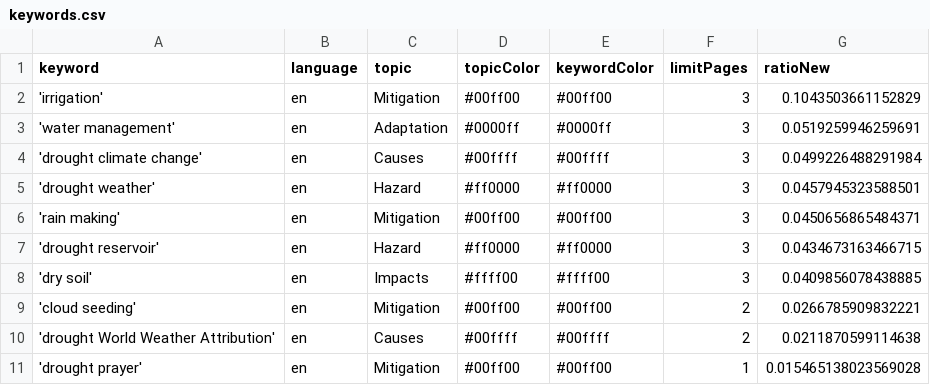
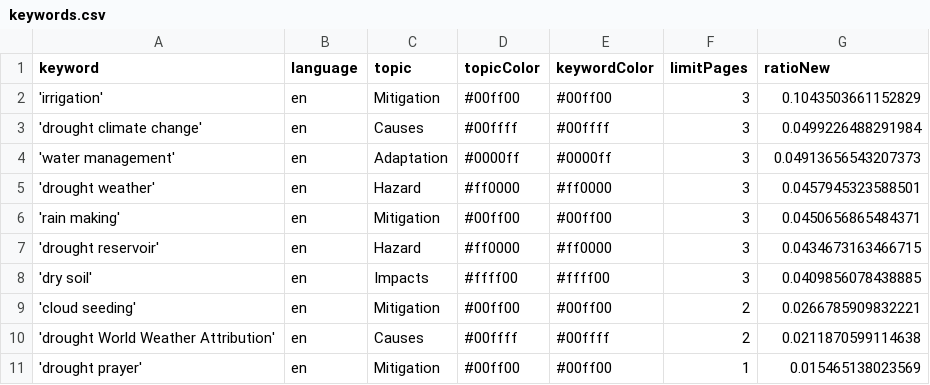
Before and after one commit to hb219-news/droughtIsComing, a CSV file: keywords.csv, drawn as a sheet.

Commit message:
Commit from GitHub Actions (harvest:0.0)

```diff
--- a/keywords.csv
+++ b/keywords.csv
@@ -2,4 +2,4 @@ keyword,language,topic,topicColor,keywordColor,limitPages,ratioNew
 'irrigation',en,Mitigation,#00ff00,#00ff00,3,0.1043503661152829
-'water management',en,Adaptation,#0000ff,#0000ff,3,0.0519259946259691
 'drought climate change',en,Causes,#00ffff,#00ffff,3,0.0499226488291984
+'water management',en,Adaptation,#0000ff,#0000ff,3,0.04913656543207373
 'drought weather',en,Hazard,#ff0000,#ff0000,3,0.0457945323588501
@@ -10,2 +10,2 @@ keyword,language,topic,topicColor,keywordColor,limitPages,ratioNew
 'drought World Weather Attribution',en,Causes,#00ffff,#00ffff,2,0.0211870599114638
-'drought prayer',en,Mitigation,#00ff00,#00ff00,1,0.015465138023569028
+'drought prayer',en,Mitigation,#00ff00,#00ff00,1,0.015465138023569
```
